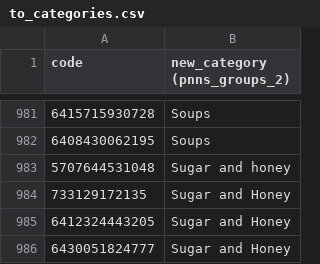
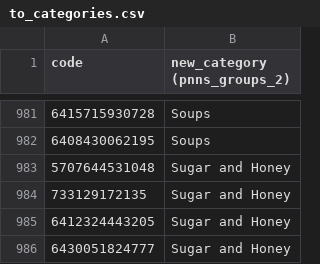
Before and after one commit to Phi-project3/finalproject, a CSV file: dossier/donnees/source/to_categories.csv, drawn as a sheet; only a part is shown, gaps mark what is left out; the diff covers the shown part only; the diff names each change by its address in the sheet, - before the commit and + after, or states it on an @@ line.

```diff
--- a/dossier/donnees/source/to_categories.csv
+++ b/dossier/donnees/source/to_categories.csv
-B983 (new_category (pnns_groups_2)): Sugar and honey
+B983 (new_category (pnns_groups_2)): Sugar and Honey
```
Also changed, not shown: 3 added rows and 21 edited cells elsewhere in this file, 2 other files.
